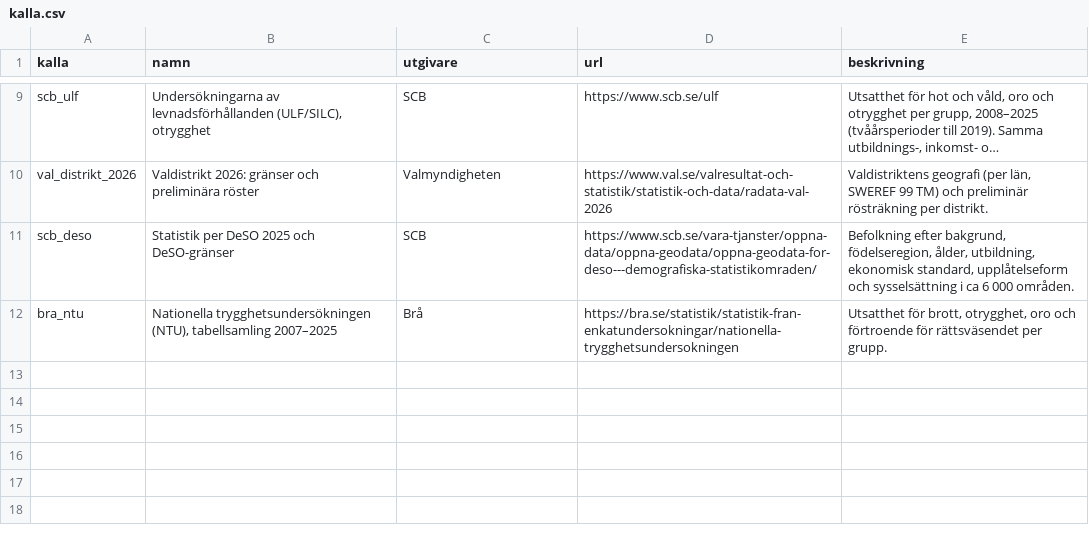
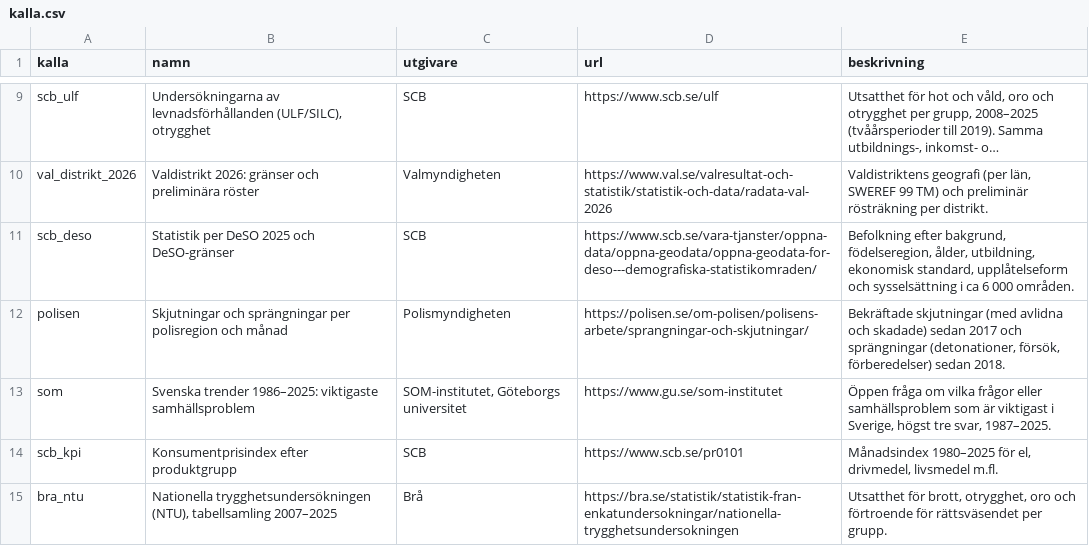
Before and after one commit to claesludvig/projekt, a CSV file: valjare/data/csv/kalla.csv, drawn as a sheet; only a part is shown, gaps mark what is left out; long unchanged cells end in ….

```diff
--- a/valjare/data/csv/kalla.csv
+++ b/valjare/data/csv/kalla.csv
@@ -11,2 +11,5 @@ val_distrikt_2026,Valdistrikt 2026: gränser och preliminära röster,Valmyndigh
 scb_deso,Statistik per DeSO 2025 och DeSO-gränser,SCB,https://www.scb.se/vara-tjanster/oppna-data/oppna-geodata/oppna-geodata-for-deso---demografiska-statistikomraden/,"Befolkning efter bakgrund, födelseregion, ålder, utbildning, ekonomisk standard, upplåtelseform och sysselsättning i ca 6 000 områden."
+polisen,Skjutningar och sprängningar per polisregion och månad,Polismyndigheten,https://polisen.se/om-polisen/polisens-arbete/sprangningar-och-skjutningar/,"Bekräftade skjutningar (med avlidna och skadade) sedan 2017 och sprängningar (detonationer, försök, förberedelser) sedan 2018."
+som,Svenska trender 1986–2025: viktigaste samhällsproblem,"SOM-institutet, Göteborgs universitet",https://www.gu.se/som-institutet,"Öppen fråga om vilka frågor eller samhällsproblem som är viktigast i Sverige, högst tre svar, 1987–2025."
+scb_kpi,Konsumentprisindex efter produktgrupp,SCB,https://www.scb.se/pr0101,"Månadsindex 1980–2025 för el, drivmedel, livsmedel m.fl."
 bra_ntu,"Nationella trygghetsundersökningen (NTU), tabellsamling 2007–2025",Brå,https://bra.se/statistik/statistik-fran-enkatundersokningar/nationella-trygghetsundersokningen,"Utsatthet för brott, otrygghet, oro och förtroende för rättsväsendet per grupp."
```
Also changed, not shown: valjare/data/csv/valdistrikt_samband.csv, 17 other files.
